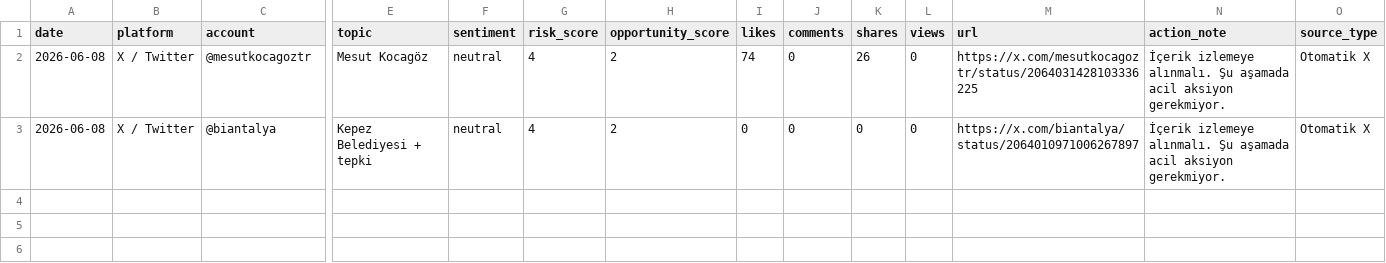
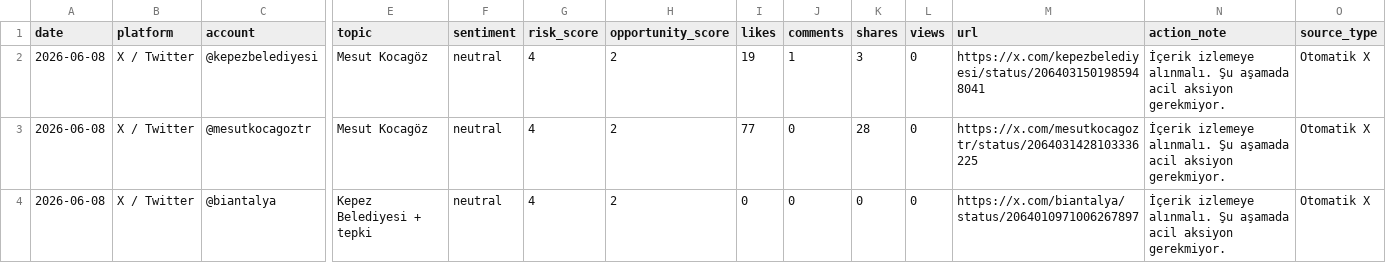
Before and after one commit to korayarhan/dijital-antalya-nabzi, a CSV file: data/auto_social/social_auto.csv, drawn as a sheet; only a part is shown, gaps mark what is left out; addresses are those after the commit; rows hold the shown columns only; the diff names each change by its address in the sheet, - before the commit and + after, or states it on an @@ line.

```diff
--- a/data/auto_social/social_auto.csv
+++ b/data/auto_social/social_auto.csv
+row 2: 2026-06-08 | X / Twitter | @kepezbelediyesi | Mesut Kocagöz | neutral | 4 | 2 | 19 | 1 | 3 | 0 | https://x.com/kepezbelediyesi/status/2064031501985948041 | İçerik izlemeye alınmalı. Şu aşamada acil aksiyon gerekmiyor. | Otomatik X
-I3 (likes): 74
+I3 (likes): 77
-K3 (shares): 26
+K3 (shares): 28
```
Also changed, not shown: data/archive/daily_decision_log.csv, data/auto_social/president_x_posts.csv, 11 other files.
